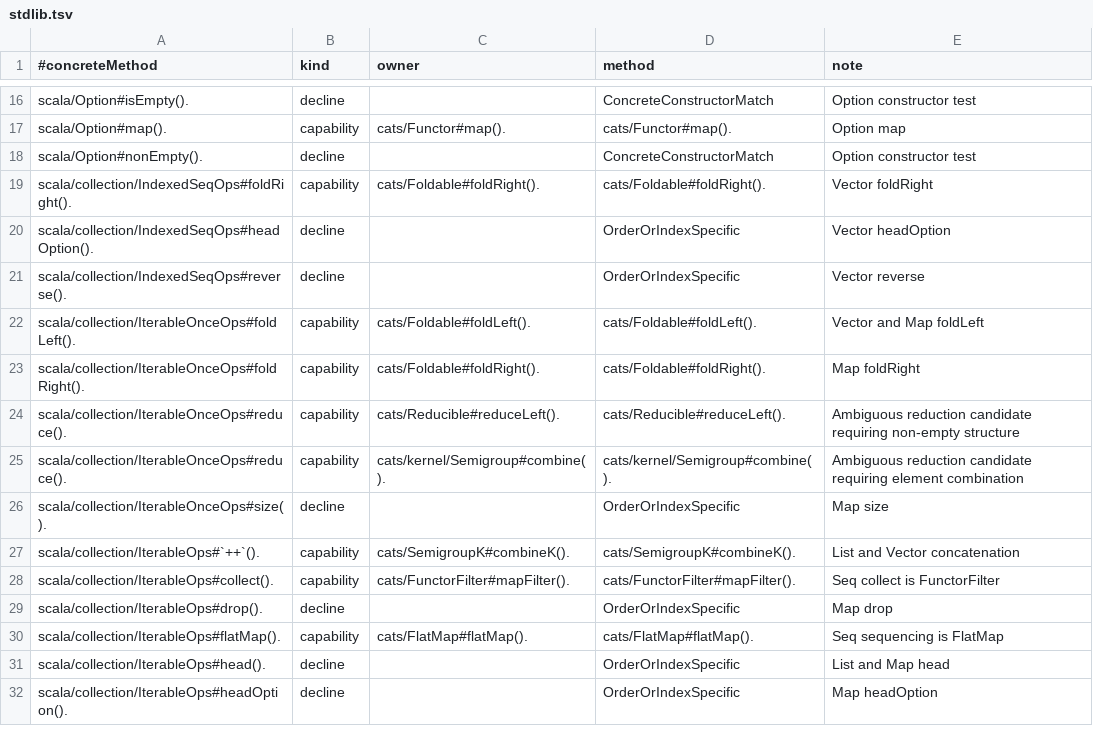
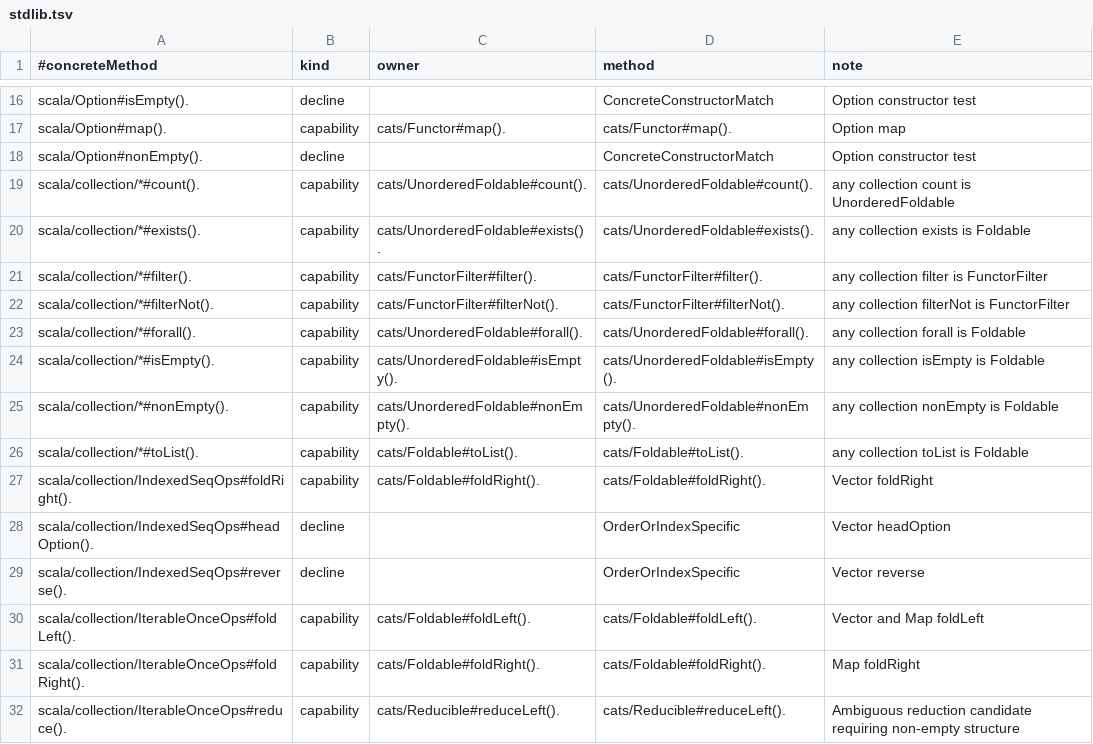
Before and after one commit to MercurieVV/scala-purrism, a TSV file: scalafix/resources/cats-index/stdlib.tsv, drawn as a sheet; only a part is shown, gaps mark what is left out; the shorter side is filled out with more unchanged rows.

```diff
--- a/scalafix/resources/cats-index/stdlib.tsv
+++ b/scalafix/resources/cats-index/stdlib.tsv
@@ -18,2 +18,10 @@ scala/Option#map().	capability	cats/Functor#map().	cats/Functor#map().	Option ma
 scala/Option#nonEmpty().	decline		ConcreteConstructorMatch	Option constructor test
+scala/collection/*#count().	capability	cats/UnorderedFoldable#count().	cats/UnorderedFoldable#count().	any collection count is UnorderedFoldable
+scala/collection/*#exists().	capability	cats/UnorderedFoldable#exists().	cats/UnorderedFoldable#exists().	any collection exists is Foldable
+scala/collection/*#filter().	capability	cats/FunctorFilter#filter().	cats/FunctorFilter#filter().	any collection filter is FunctorFilter
+scala/collection/*#filterNot().	capability	cats/FunctorFilter#filterNot().	cats/FunctorFilter#filterNot().	any collection filterNot is FunctorFilter
+scala/collection/*#forall().	capability	cats/UnorderedFoldable#forall().	cats/UnorderedFoldable#forall().	any collection forall is Foldable
+scala/collection/*#isEmpty().	capability	cats/UnorderedFoldable#isEmpty().	cats/UnorderedFoldable#isEmpty().	any collection isEmpty is Foldable
+scala/collection/*#nonEmpty().	capability	cats/UnorderedFoldable#nonEmpty().	cats/UnorderedFoldable#nonEmpty().	any collection nonEmpty is Foldable
+scala/collection/*#toList().	capability	cats/Foldable#toList().	cats/Foldable#toList().	any collection toList is Foldable
 scala/collection/IndexedSeqOps#foldRight().	capability	cats/Foldable#foldRight().	cats/Foldable#foldRight().	Vector foldRight
```
Also changed, not shown: 6 other files.
